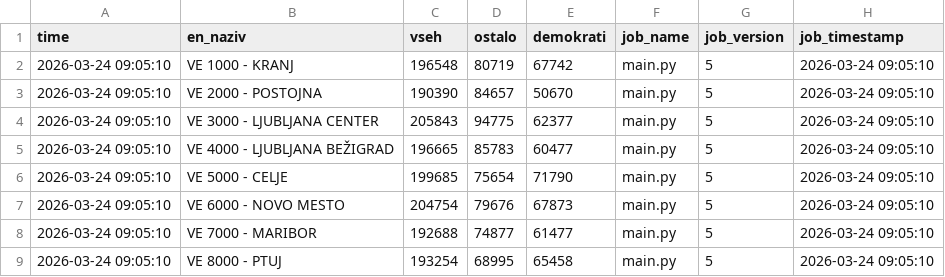
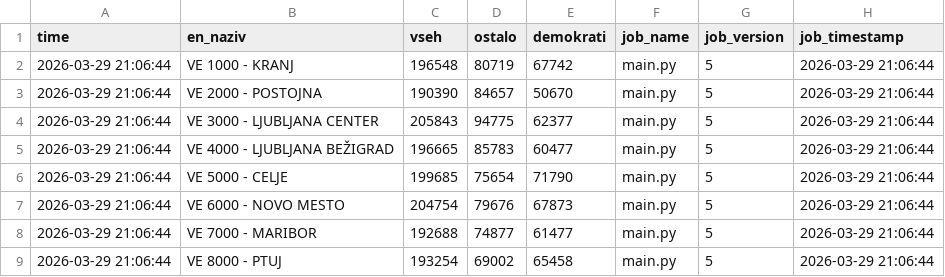
Before and after one commit to sajnor/web_elections_2026_DZ_public, a CSV file: gold/stej.csv, drawn as a sheet.

```diff
--- a/gold/stej.csv
+++ b/gold/stej.csv
@@ -1,9 +1,9 @@
 time,en_naziv,vseh,ostalo,demokrati,job_name,job_version,job_timestamp
-2026-03-24 09:05:10,VE 1000 - KRANJ,196548,80719,67742,main.py,5,2026-03-24 09:05:10
-2026-03-24 09:05:10,VE 2000 - POSTOJNA,190390,84657,50670,main.py,5,2026-03-24 09:05:10
-2026-03-24 09:05:10,VE 3000 - LJUBLJANA CENTER,205843,94775,62377,main.py,5,2026-03-24 09:05:10
-2026-03-24 09:05:10,VE 4000 - LJUBLJANA BEŽIGRAD,196665,85783,60477,main.py,5,2026-03-24 09:05:10
-2026-03-24 09:05:10,VE 5000 - CELJE,199685,75654,71790,main.py,5,2026-03-24 09:05:10
-2026-03-24 09:05:10,VE 6000 - NOVO MESTO,204754,79676,67873,main.py,5,2026-03-24 09:05:10
-2026-03-24 09:05:10,VE 7000 - MARIBOR,192688,74877,61477,main.py,5,2026-03-24 09:05:10
-2026-03-24 09:05:10,VE 8000 - PTUJ,193254,68995,65458,main.py,5,2026-03-24 09:05:10
+2026-03-29 21:06:44,VE 1000 - KRANJ,196548,80719,67742,main.py,5,2026-03-29 21:06:44
+2026-03-29 21:06:44,VE 2000 - POSTOJNA,190390,84657,50670,main.py,5,2026-03-29 21:06:44
+2026-03-29 21:06:44,VE 3000 - LJUBLJANA CENTER,205843,94775,62377,main.py,5,2026-03-29 21:06:44
+2026-03-29 21:06:44,VE 4000 - LJUBLJANA BEŽIGRAD,196665,85783,60477,main.py,5,2026-03-29 21:06:44
+2026-03-29 21:06:44,VE 5000 - CELJE,199685,75654,71790,main.py,5,2026-03-29 21:06:44
+2026-03-29 21:06:44,VE 6000 - NOVO MESTO,204754,79676,67873,main.py,5,2026-03-29 21:06:44
+2026-03-29 21:06:44,VE 7000 - MARIBOR,192688,74877,61477,main.py,5,2026-03-29 21:06:44
+2026-03-29 21:06:44,VE 8000 - PTUJ,193254,69002,65458,main.py,5,2026-03-29 21:06:44
```
Also changed, not shown: gold/glasovi.csv, 3 other files.
